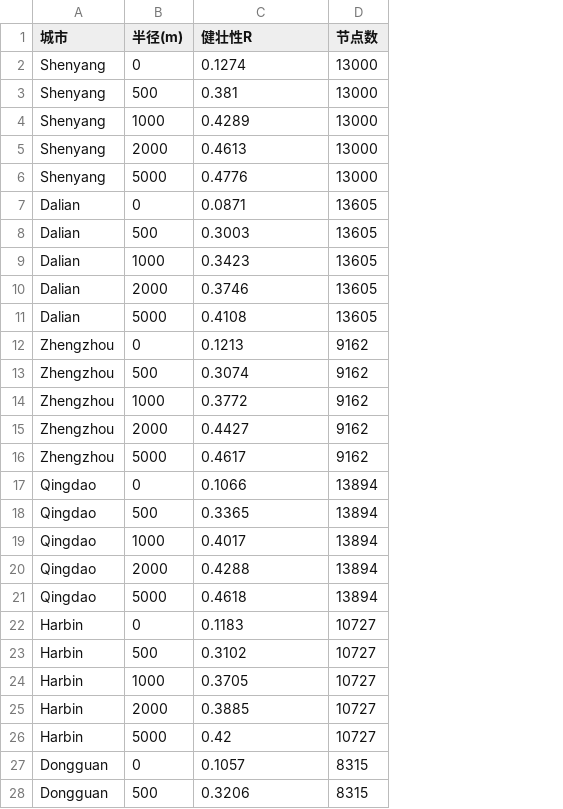
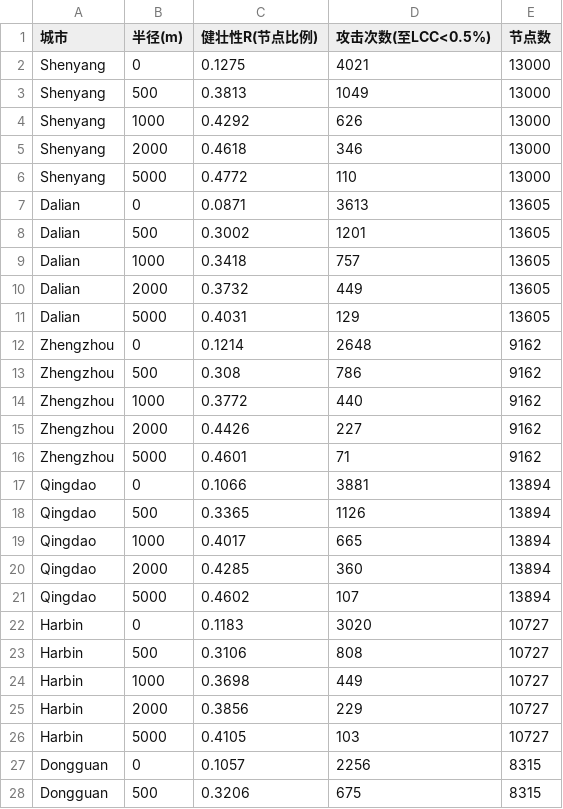
Before and after one commit to Xirui1208/traffic_jzh, a CSV file: outputs/Q4_spatial_attack.csv, drawn as a sheet; only a part is shown; the diff covers the shown part only; the diff names each change by its address in the sheet, - before the commit and + after, or states it on an @@ line.

```diff
--- a/outputs/Q4_spatial_attack.csv
+++ b/outputs/Q4_spatial_attack.csv
+column D (攻击次数(至LCC<0.5%)), rows 2-28: 4021 | 1049 | 626 | 346 | 110 | 3613 | 1201 | 757 | 449 | 129 | 2648 | 786 | 440 | 227 | 71 | 3881 | 1126 | 665 | 360 | 107 | 3020 | 808 | 449 | 229 | 103 | 2256 | 675
-C1: 健壮性R
+C1: 健壮性R(节点比例)
-C2 (健壮性R(节点比例)): 0.1274
+C2 (健壮性R(节点比例)): 0.1275
-C3 (健壮性R(节点比例)): 0.381
+C3 (健壮性R(节点比例)): 0.3813
-C4 (健壮性R(节点比例)): 0.4289
+C4 (健壮性R(节点比例)): 0.4292
-C5 (健壮性R(节点比例)): 0.4613
+C5 (健壮性R(节点比例)): 0.4618
-C6 (健壮性R(节点比例)): 0.4776
+C6 (健壮性R(节点比例)): 0.4772
-C8 (健壮性R(节点比例)): 0.3003
+C8 (健壮性R(节点比例)): 0.3002
-C9 (健壮性R(节点比例)): 0.3423
+C9 (健壮性R(节点比例)): 0.3418
-C10 (健壮性R(节点比例)): 0.3746
+C10 (健壮性R(节点比例)): 0.3732
-C11 (健壮性R(节点比例)): 0.4108
+C11 (健壮性R(节点比例)): 0.4031
-C12 (健壮性R(节点比例)): 0.1213
+C12 (健壮性R(节点比例)): 0.1214
-C13 (健壮性R(节点比例)): 0.3074
+C13 (健壮性R(节点比例)): 0.308
-C15 (健壮性R(节点比例)): 0.4427
+C15 (健壮性R(节点比例)): 0.4426
-C16 (健壮性R(节点比例)): 0.4617
+C16 (健壮性R(节点比例)): 0.4601
-C20 (健壮性R(节点比例)): 0.4288
+C20 (健壮性R(节点比例)): 0.4285
-C21 (健壮性R(节点比例)): 0.4618
+C21 (健壮性R(节点比例)): 0.4602
-C23 (健壮性R(节点比例)): 0.3102
+C23 (健壮性R(节点比例)): 0.3106
-C24 (健壮性R(节点比例)): 0.3705
+C24 (健壮性R(节点比例)): 0.3698
-C25 (健壮性R(节点比例)): 0.3885
+C25 (健壮性R(节点比例)): 0.3856
-C26 (健壮性R(节点比例)): 0.42
+C26 (健壮性R(节点比例)): 0.4105
```
Also changed, not shown: 9 edited cells elsewhere in this file, outputs/Q1_basic_stats.csv, outputs/Q2_random_failure.csv, 18 other files.
